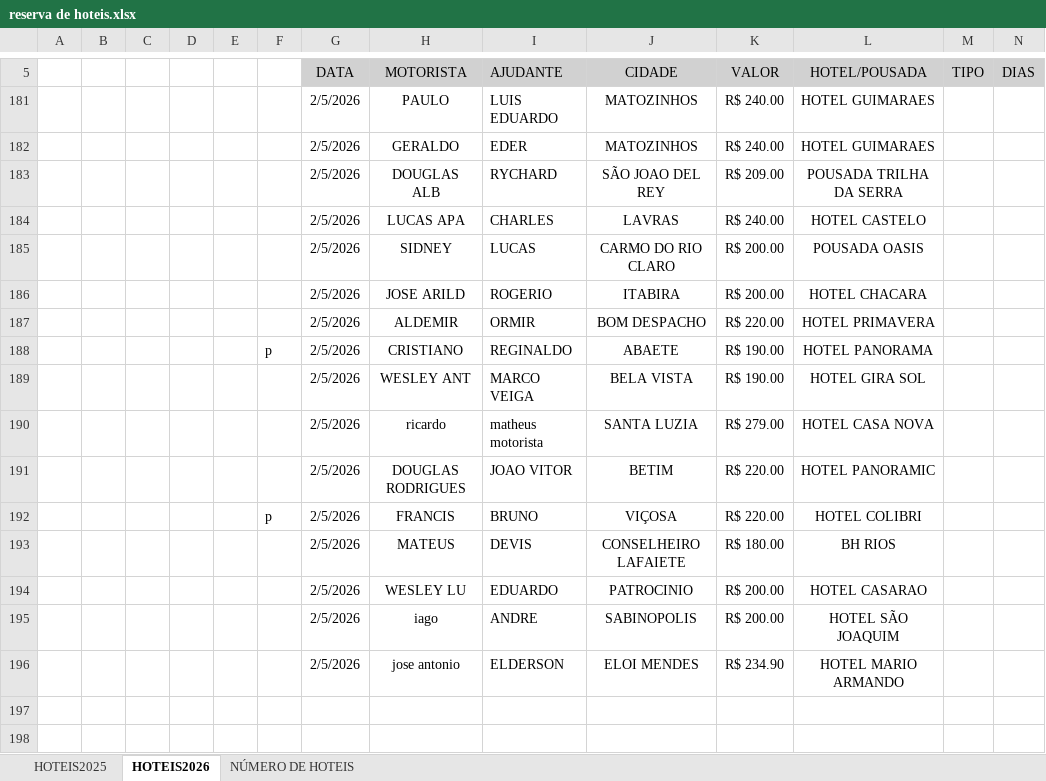
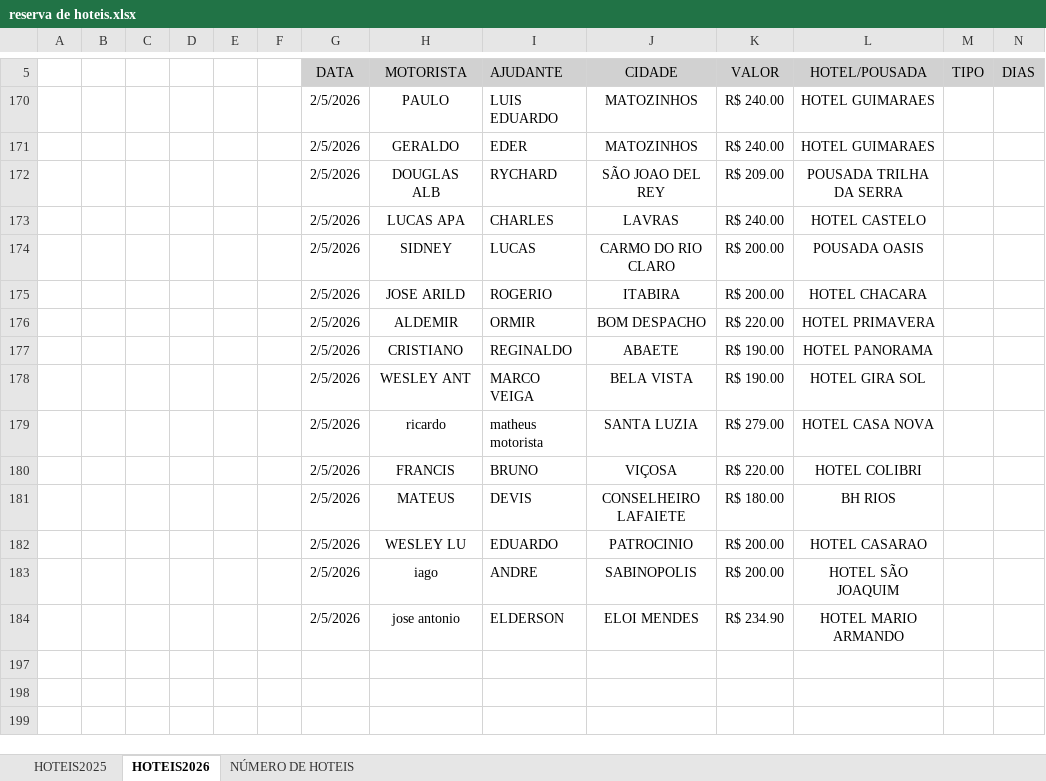
Before and after one commit to jhonnyoraculos/dashboard, an Excel workbook: data/reserva de hoteis.xlsx, sheet HOTEIS2026, drawn as a sheet; only a part is shown, gaps mark what is left out; the shorter side is filled out with more unchanged rows; values as stored, in another font and other column widths than the file's, no borders; removed rows and columns are numbered as before the commit, all else as after; rows hold the shown columns only; the diff names each change by its address in the sheet, - before the commit and + after, or states it on an @@ line.

```diff
--- a/data/reserva de hoteis.xlsx (sheet HOTEIS2026)
+++ b/data/reserva de hoteis.xlsx (sheet HOTEIS2026)
-F177: p
+F177: (empty)
-row 191:  |  |  |  |  |  | 2/5/2026 | DOUGLAS RODRIGUES | JOAO VITOR | BETIM | R$ 220.00 | HOTEL PANORAMIC
-F180: p
+F180: (empty)
```
Also changed, not shown: 5 other files.
